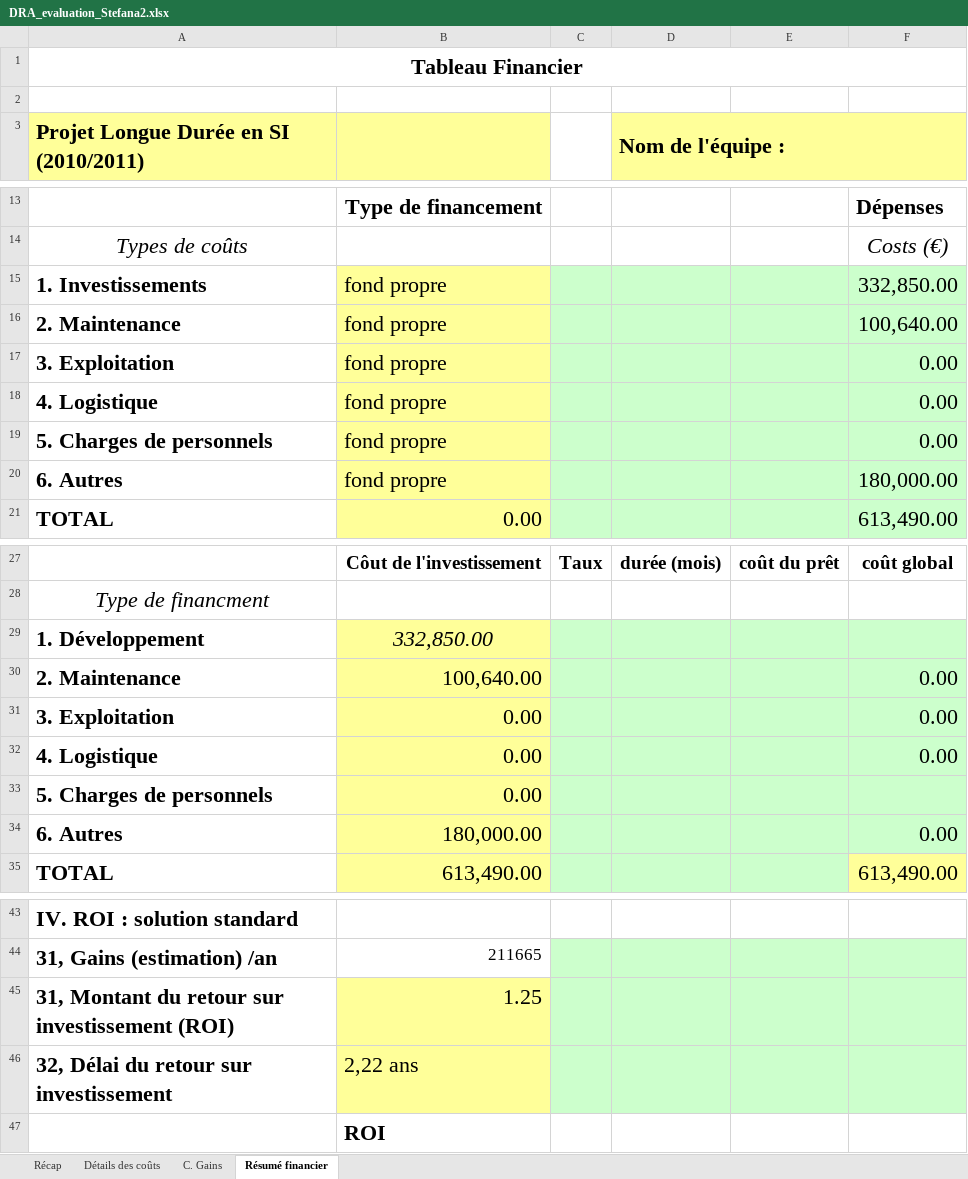
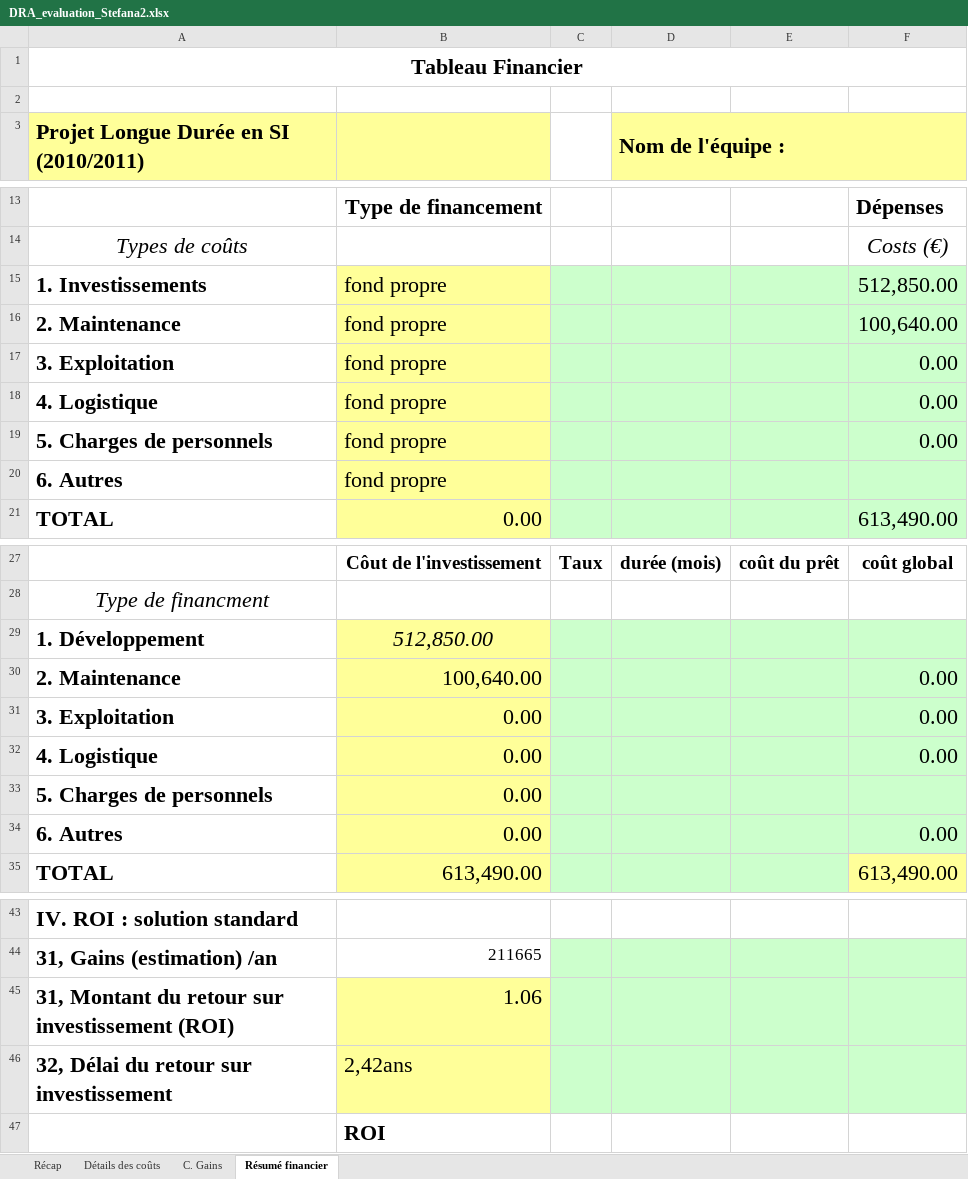
Before and after one commit to monicaGolumbeanu/GSTP, an Excel workbook: rapports/evaluation/DRA_evaluation_Stefana2.xlsx, sheet Résumé financier, drawn as a sheet; only a part is shown, gaps mark what is left out; values as stored, in another font and other column widths than the file's, no borders; the diff names each change by its address in the sheet, - before the commit and + after, or states it on an @@ line.

Commit message:
EVALUATION COUT

```diff
--- a/rapports/evaluation/DRA_evaluation_Stefana2.xlsx (sheet Résumé financier)
+++ b/rapports/evaluation/DRA_evaluation_Stefana2.xlsx (sheet Résumé financier)
-F15: 332,850.00
+F15: 512,850.00
-F20: 180,000.00
+F20: (empty)
-B29: 332,850.00
+B29: 512,850.00
-B34: 180,000.00
+B34: 0.00
-B45: 1.25
+B45: 1.06
-B46: 2,22 ans
+B46: 2,42ans
```
Also changed, not shown: sheet Récap, 1 other file.
